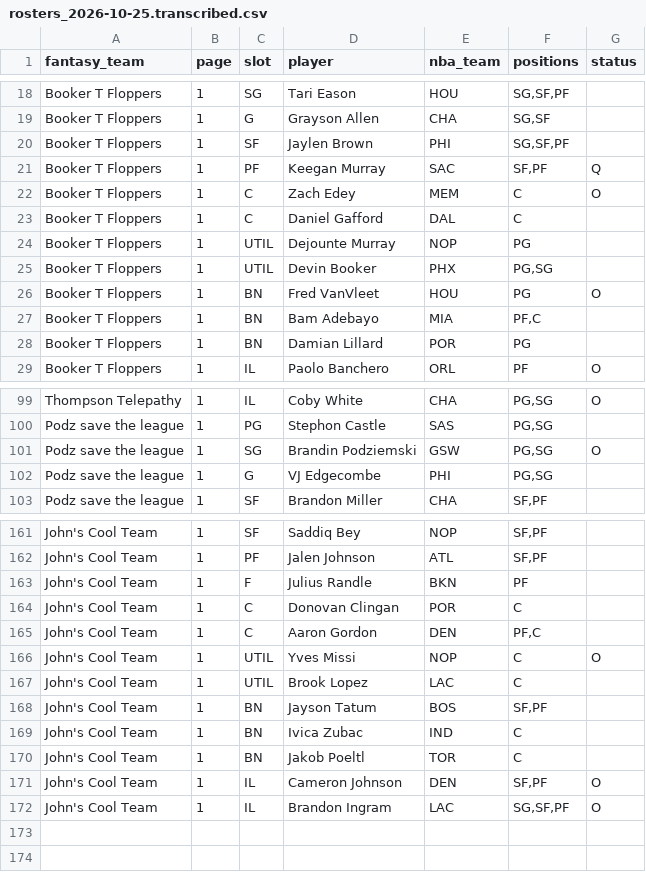
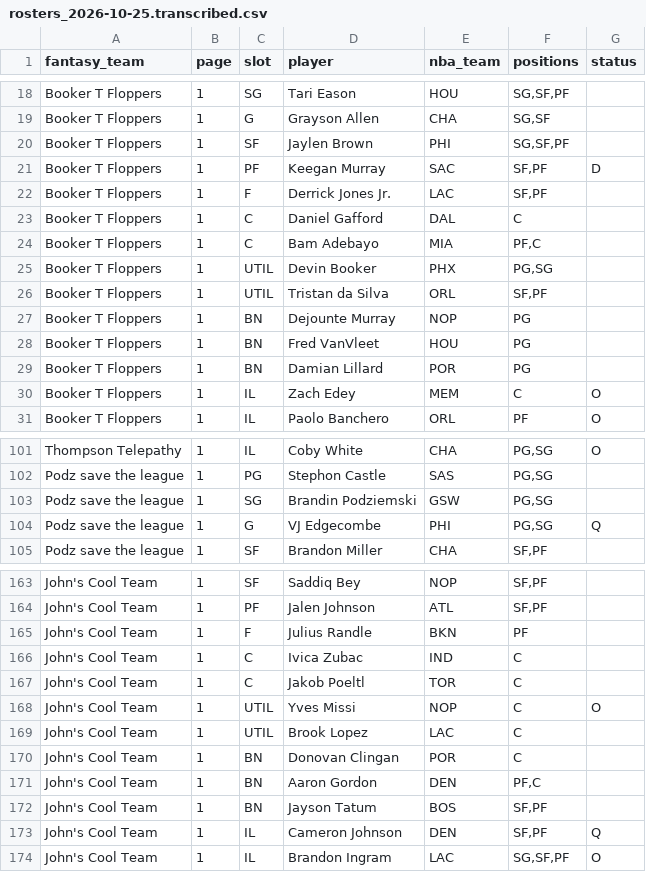
Before and after one commit to nic095layson/fantasy-basketball-2026-27, a CSV file: data/source/flaim/rosters_2026-10-25.transcribed.csv, drawn as a sheet; only a part is shown, gaps mark what is left out; the diff covers the shown part only.

```diff
--- a/data/source/flaim/rosters_2026-10-25.transcribed.csv
+++ b/data/source/flaim/rosters_2026-10-25.transcribed.csv
@@ -20,10 +20,12 @@ Booker T Floppers,1,G,Grayson Allen,CHA,"SG,SF",
 Booker T Floppers,1,SF,Jaylen Brown,PHI,"SG,SF,PF",
-Booker T Floppers,1,PF,Keegan Murray,SAC,"SF,PF",Q
-Booker T Floppers,1,C,Zach Edey,MEM,C,O
+Booker T Floppers,1,PF,Keegan Murray,SAC,"SF,PF",D
+Booker T Floppers,1,F,Derrick Jones Jr.,LAC,"SF,PF",
 Booker T Floppers,1,C,Daniel Gafford,DAL,C,
-Booker T Floppers,1,UTIL,Dejounte Murray,NOP,PG,
+Booker T Floppers,1,C,Bam Adebayo,MIA,"PF,C",
 Booker T Floppers,1,UTIL,Devin Booker,PHX,"PG,SG",
-Booker T Floppers,1,BN,Fred VanVleet,HOU,PG,O
-Booker T Floppers,1,BN,Bam Adebayo,MIA,"PF,C",
+Booker T Floppers,1,UTIL,Tristan da Silva,ORL,"SF,PF",
+Booker T Floppers,1,BN,Dejounte Murray,NOP,PG,
+Booker T Floppers,1,BN,Fred VanVleet,HOU,PG,
 Booker T Floppers,1,BN,Damian Lillard,POR,PG,
+Booker T Floppers,1,IL,Zach Edey,MEM,C,O
 Booker T Floppers,1,IL,Paolo Banchero,ORL,PF,O
@@ -100,4 +102,4 @@ Thompson Telepathy,1,IL,Coby White,CHA,"PG,SG",O
 Podz save the league,1,PG,Stephon Castle,SAS,"PG,SG",
-Podz save the league,1,SG,Brandin Podziemski,GSW,"PG,SG",O
-Podz save the league,1,G,VJ Edgecombe,PHI,"PG,SG",
+Podz save the league,1,SG,Brandin Podziemski,GSW,"PG,SG",
+Podz save the league,1,G,VJ Edgecombe,PHI,"PG,SG",Q
 Podz save the league,1,SF,Brandon Miller,CHA,"SF,PF",
@@ -163,10 +165,10 @@ John's Cool Team,1,PF,Jalen Johnson,ATL,"SF,PF",
 John's Cool Team,1,F,Julius Randle,BKN,PF,
-John's Cool Team,1,C,Donovan Clingan,POR,C,
-John's Cool Team,1,C,Aaron Gordon,DEN,"PF,C",
+John's Cool Team,1,C,Ivica Zubac,IND,C,
+John's Cool Team,1,C,Jakob Poeltl,TOR,C,
 John's Cool Team,1,UTIL,Yves Missi,NOP,C,O
 John's Cool Team,1,UTIL,Brook Lopez,LAC,C,
+John's Cool Team,1,BN,Donovan Clingan,POR,C,
+John's Cool Team,1,BN,Aaron Gordon,DEN,"PF,C",
 John's Cool Team,1,BN,Jayson Tatum,BOS,"SF,PF",
-John's Cool Team,1,BN,Ivica Zubac,IND,C,
-John's Cool Team,1,BN,Jakob Poeltl,TOR,C,
-John's Cool Team,1,IL,Cameron Johnson,DEN,"SF,PF",O
+John's Cool Team,1,IL,Cameron Johnson,DEN,"SF,PF",Q
 John's Cool Team,1,IL,Brandon Ingram,LAC,"SG,SF,PF",O
```
Also changed, not shown: 12 edited cells elsewhere in this file, 6 other files.
